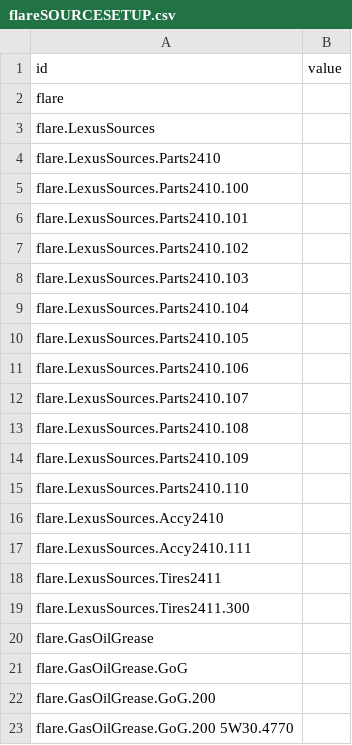
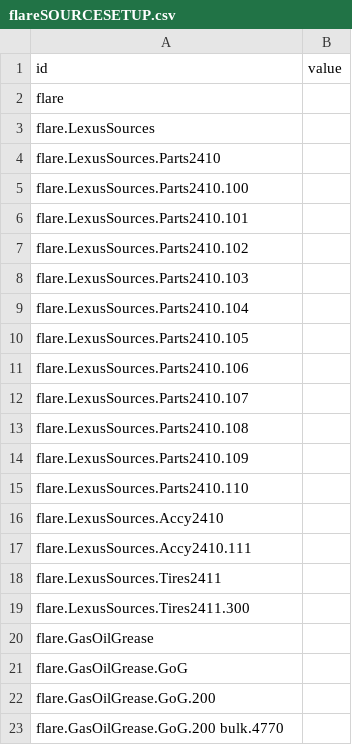
Before and after one commit to JT5RN/PTSREF, a CSV file: flareSOURCESETUP.csv, drawn as a sheet.

```diff
--- a/flareSOURCESETUP.csv
+++ b/flareSOURCESETUP.csv
@@ -22,2 +22,2 @@ flare.GasOilGrease.GoG,
 flare.GasOilGrease.GoG.200,
-flare.GasOilGrease.GoG.200 5W30.4770,
+flare.GasOilGrease.GoG.200 bulk.4770,
```
Also changed, not shown: flarePTS2022.csv, flareSRC.csv, 2 other files.
